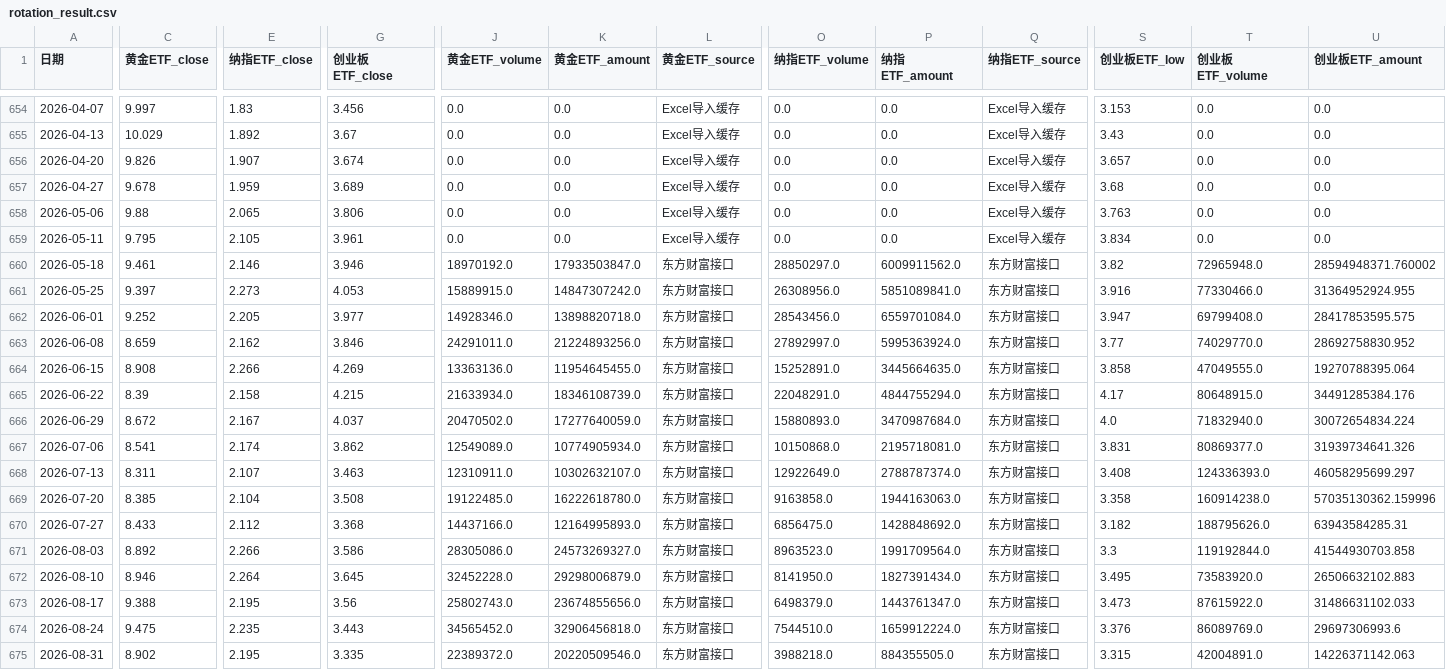
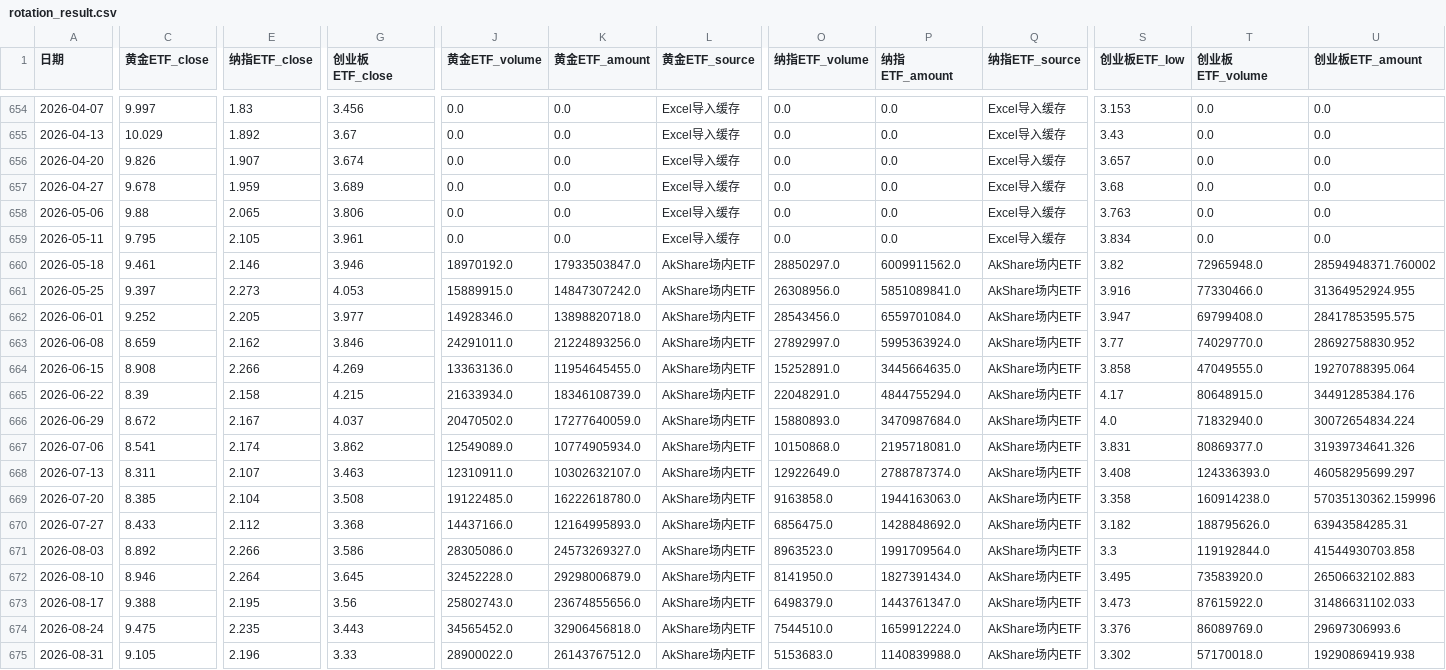
Before and after one commit to djinnwong/etf_rotation_web, a CSV file: data/rotation_result.csv, drawn as a sheet; only a part is shown, gaps mark what is left out; the diff covers the shown part only; the diff names each change by its address in the sheet, - before the commit and + after, or states it on an @@ line.

```diff
--- a/data/rotation_result.csv
+++ b/data/rotation_result.csv
-L660:L675 (黄金ETF_source): 东方财富接口
+L660:L675 (黄金ETF_source): AkShare场内ETF
-Q660:Q675 (纳指ETF_source): 东方财富接口
+Q660:Q675 (纳指ETF_source): AkShare场内ETF
-C675 (黄金ETF_close): 8.902
+C675 (黄金ETF_close): 9.105
-E675 (纳指ETF_close): 2.195
+E675 (纳指ETF_close): 2.196
-G675 (创业板ETF_close): 3.335
+G675 (创业板ETF_close): 3.33
-J675 (黄金ETF_volume): 22389372.0
+J675 (黄金ETF_volume): 28900022.0
-K675 (黄金ETF_amount): 20220509546.0
+K675 (黄金ETF_amount): 26143767512.0
-O675 (纳指ETF_volume): 3988218.0
+O675 (纳指ETF_volume): 5153683.0
-P675 (纳指ETF_amount): 884355505.0
+P675 (纳指ETF_amount): 1140839988.0
-S675 (创业板ETF_low): 3.315
+S675 (创业板ETF_low): 3.302
-T675 (创业板ETF_volume): 42004891.0
+T675 (创业板ETF_volume): 57170018.0
-U675 (创业板ETF_amount): 14226371142.063
+U675 (创业板ETF_amount): 19290869419.938
```
Also changed, not shown: 9 edited cells elsewhere in this file, data/159915_daily.csv, data/data_source_status.csv, 4 other files.
